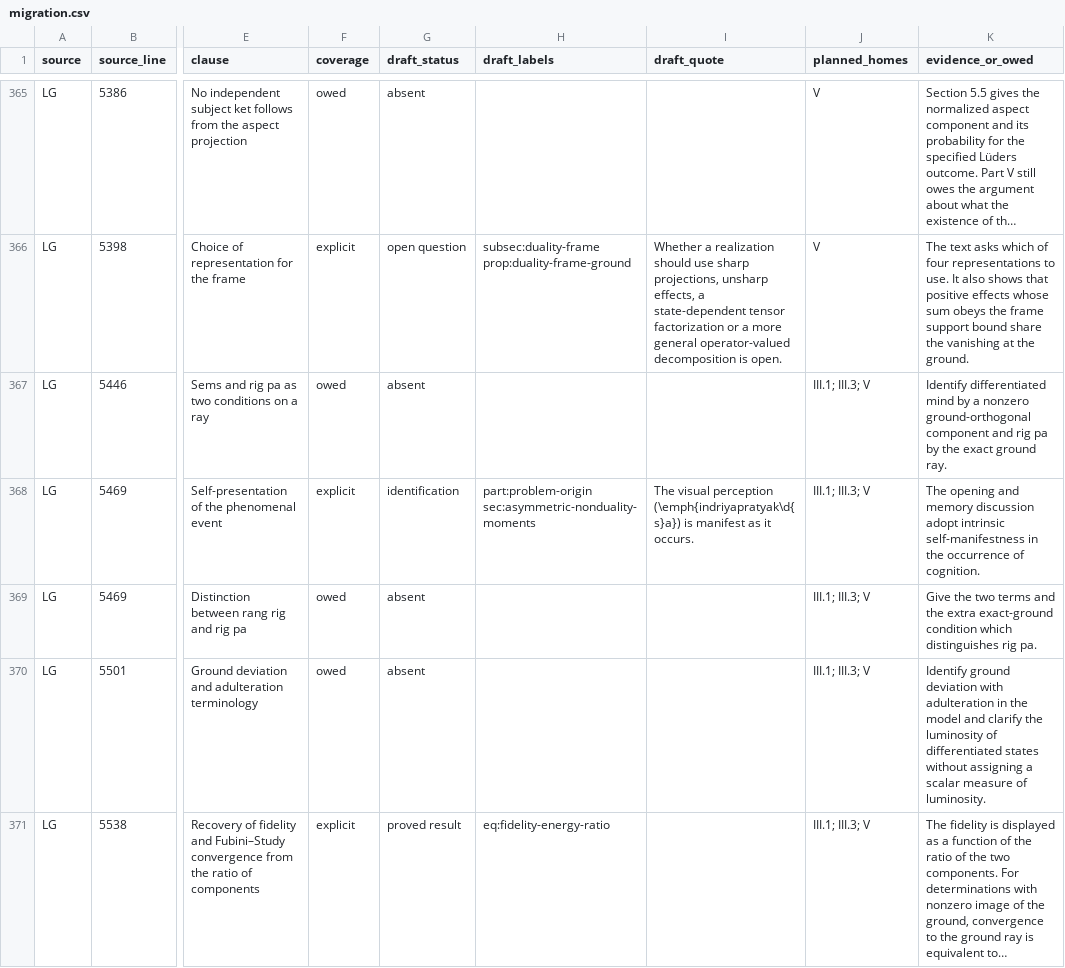
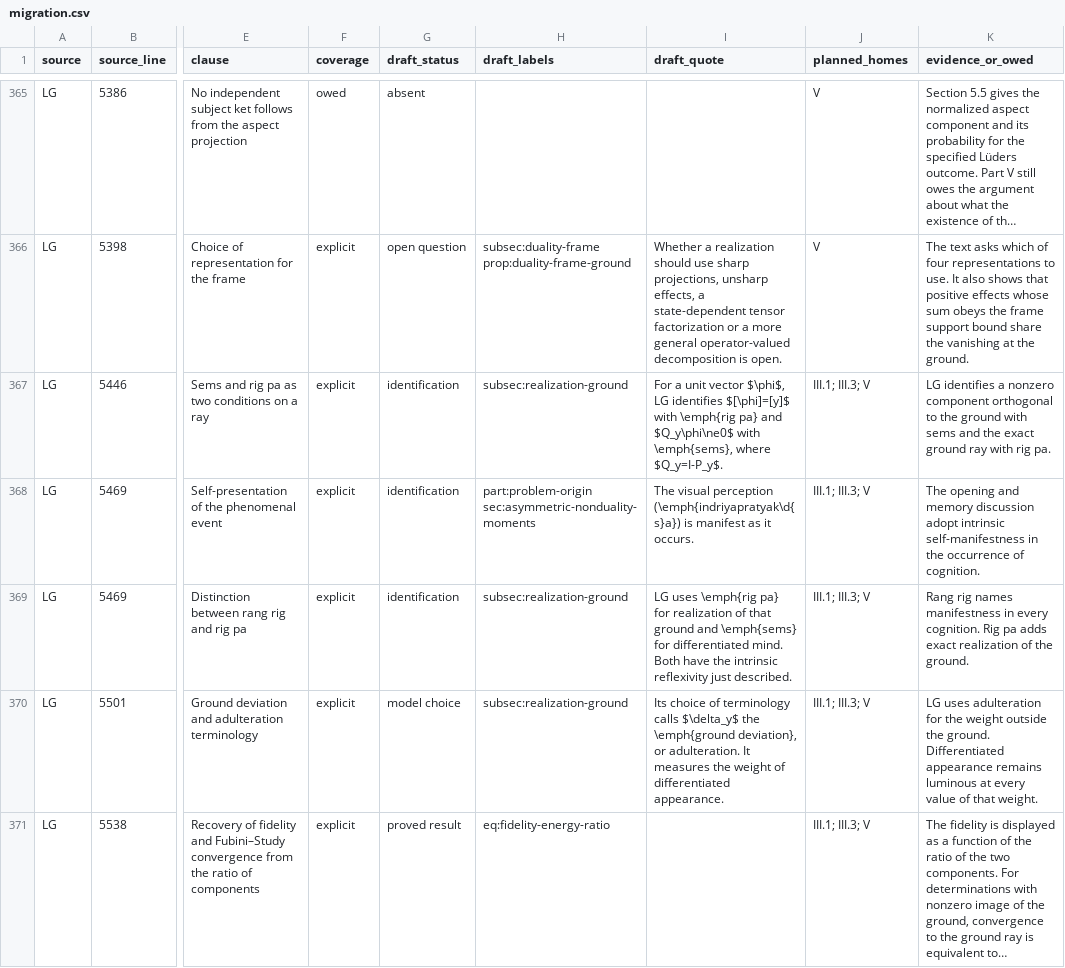
Before and after one commit to AlphaOmega-Institute/AlphaOmega-Theory, a CSV file: consolidation/inventory/migration.csv, drawn as a sheet; only a part is shown, gaps mark what is left out; long unchanged cells end in …; the diff covers the shown part only; the diff names each change by its address in the sheet, - before the commit and + after, or states it on an @@ line.

Commit message:
Distinguish reflexive awareness, exact realization and later recognition in §15

```diff
--- a/consolidation/inventory/migration.csv
+++ b/consolidation/inventory/migration.csv
-F367 (coverage): owed
+F367 (coverage): explicit
-G367 (draft_status): absent
+G367 (draft_status): identification
-H367 (draft_labels): (empty)
+H367 (draft_labels): subsec:realization-ground
-I367 (draft_quote): (empty)
+I367 (draft_quote): For a unit vector $\phi$, LG identifies $[\phi]=[y]$ with \emph{rig pa} and $Q_y\phi\ne0$ with \emph{sems}, where $Q_y=I-P_y$.
-K367 (evidence_or_owed): Identify differentiated mind by a nonzero ground-orthogonal component and rig pa by the exact ground ray.
+K367 (evidence_or_owed): LG identifies a nonzero component orthogonal to the ground with sems and the exact ground ray with rig pa.
-F369:F370 (coverage): owed
+F369:F370 (coverage): explicit
-G369 (draft_status): absent
+G369 (draft_status): identification
-H369:H370 (draft_labels): (empty)
+H369:H370 (draft_labels): subsec:realization-ground
-I369 (draft_quote): (empty)
+I369 (draft_quote): LG uses \emph{rig pa} for realization of that ground and \emph{sems} for differentiated mind. Both have the intrinsic reflexivity just described.
-K369 (evidence_or_owed): Give the two terms and the extra exact-ground condition which distinguishes rig pa.
+K369 (evidence_or_owed): Rang rig names manifestness in every cognition. Rig pa adds exact realization of the ground.
-G370 (draft_status): absent
+G370 (draft_status): model choice
-I370 (draft_quote): (empty)
+I370 (draft_quote): Its choice of terminology calls $\delta_y$ the \emph{ground deviation}, or adulteration. It measures the weight of differentiated appearance.
-K370 (evidence_or_owed): Identify ground deviation with adulteration in the model and clarify the luminosity of differentiated states without assigning a scalar measure of luminosity.
+K370 (evidence_or_owed): LG uses adulteration for the weight outside the ground. Differentiated appearance remains luminous at every value of that weight.
```
Also changed, not shown: 75 edited cells elsewhere in this file, 5 other files.
